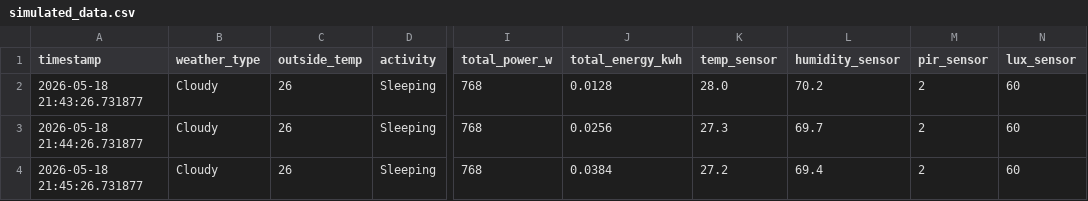
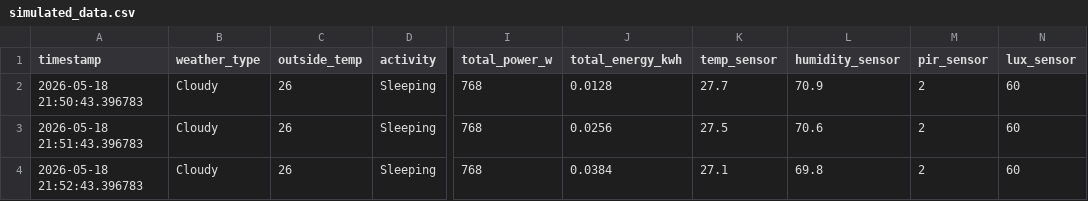
Before and after one commit to Maulina2705/SimuLith-Gen1, a CSV file: simulation/simulated_data.csv, drawn as a sheet; only a part is shown, gaps mark what is left out; the diff names each change by its address in the sheet, - before the commit and + after, or states it on an @@ line.

```diff
--- a/simulation/simulated_data.csv
+++ b/simulation/simulated_data.csv
-A2 (timestamp): 2026-05-18 21:43:26.731877
+A2 (timestamp): 2026-05-18 21:50:43.396783
-K2 (temp_sensor): 28.0
+K2 (temp_sensor): 27.7
-L2 (humidity_sensor): 70.2
+L2 (humidity_sensor): 70.9
-A3 (timestamp): 2026-05-18 21:44:26.731877
+A3 (timestamp): 2026-05-18 21:51:43.396783
-K3 (temp_sensor): 27.3
+K3 (temp_sensor): 27.5
-L3 (humidity_sensor): 69.7
+L3 (humidity_sensor): 70.6
-A4 (timestamp): 2026-05-18 21:45:26.731877
+A4 (timestamp): 2026-05-18 21:52:43.396783
-K4 (temp_sensor): 27.2
+K4 (temp_sensor): 27.1
-L4 (humidity_sensor): 69.4
+L4 (humidity_sensor): 69.8
```
Also changed, not shown: 1 other file.
